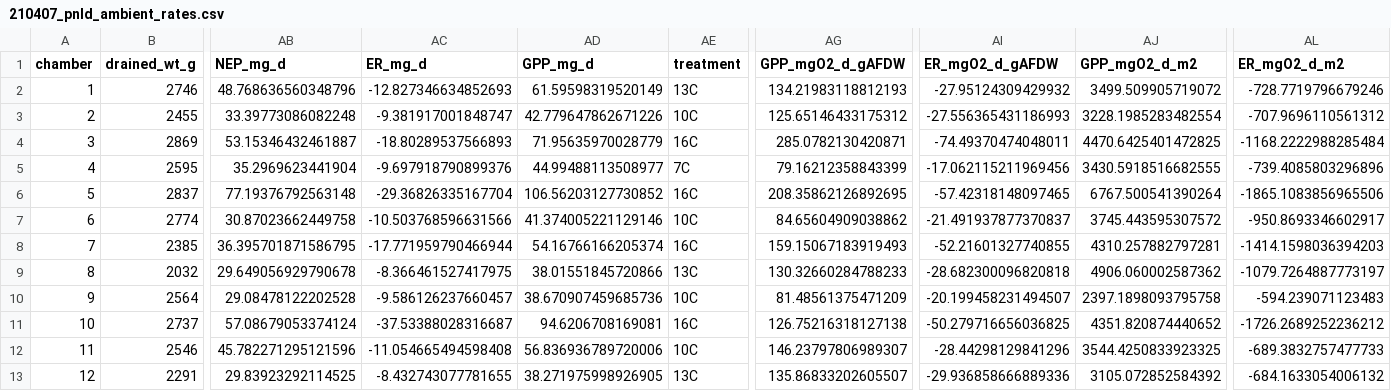
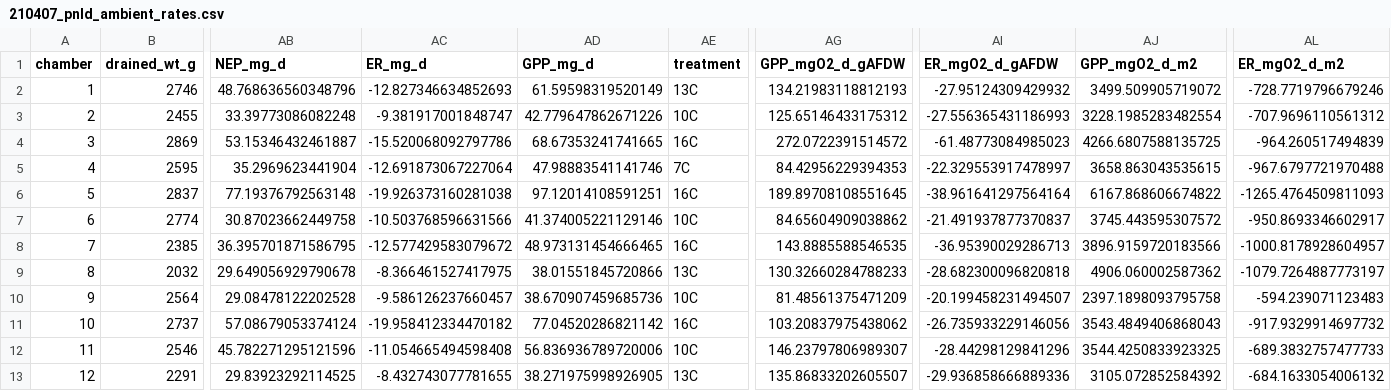
Before and after one commit to nframmy/tahoe_lab_inc_analysis, a CSV file: data/210407_pineland_ambient/210407_pnld_ambient_rates.csv, drawn as a sheet; only a part is shown, gaps mark what is left out; the diff covers the shown part only; the diff names each change by its address in the sheet, - before the commit and + after, or states it on an @@ line.

```diff
--- a/data/210407_pineland_ambient/210407_pnld_ambient_rates.csv
+++ b/data/210407_pineland_ambient/210407_pnld_ambient_rates.csv
-AC4 (ER_mg_d): -18.80289537566893
+AC4 (ER_mg_d): -15.520068092797786
-AD4 (GPP_mg_d): 71.95635970028779
+AD4 (GPP_mg_d): 68.67353241741665
-AG4 (GPP_mgO2_d_gAFDW): 285.0782130420871
+AG4 (GPP_mgO2_d_gAFDW): 272.0722391514572
-AI4 (ER_mgO2_d_gAFDW): -74.49370474048011
+AI4 (ER_mgO2_d_gAFDW): -61.48773084985023
-AJ4 (GPP_mgO2_d_m2): 4470.6425401472825
+AJ4 (GPP_mgO2_d_m2): 4266.6807588135725
-AL4 (ER_mgO2_d_m2): -1168.2222988285484
+AL4 (ER_mgO2_d_m2): -964.260517494839
-AC5 (ER_mg_d): -9.697918790899376
+AC5 (ER_mg_d): -12.691873067227064
-AD5 (GPP_mg_d): 44.99488113508977
+AD5 (GPP_mg_d): 47.98883541141746
-AG5 (GPP_mgO2_d_gAFDW): 79.16212358843399
+AG5 (GPP_mgO2_d_gAFDW): 84.42956229394353
-AI5 (ER_mgO2_d_gAFDW): -17.062115211969456
+AI5 (ER_mgO2_d_gAFDW): -22.329553917478997
-AJ5 (GPP_mgO2_d_m2): 3430.5918516682555
+AJ5 (GPP_mgO2_d_m2): 3658.863043535615
-AL5 (ER_mgO2_d_m2): -739.4085803296896
+AL5 (ER_mgO2_d_m2): -967.6797721970488
-AC6 (ER_mg_d): -29.36826335167704
+AC6 (ER_mg_d): -19.926373160281038
-AD6 (GPP_mg_d): 106.56203127730852
+AD6 (GPP_mg_d): 97.12014108591251
-AG6 (GPP_mgO2_d_gAFDW): 208.35862126892695
+AG6 (GPP_mgO2_d_gAFDW): 189.89708108551645
-AI6 (ER_mgO2_d_gAFDW): -57.42318148097465
+AI6 (ER_mgO2_d_gAFDW): -38.961641297564164
-AJ6 (GPP_mgO2_d_m2): 6767.500541390264
+AJ6 (GPP_mgO2_d_m2): 6167.868606674822
-AL6 (ER_mgO2_d_m2): -1865.1083856965506
+AL6 (ER_mgO2_d_m2): -1265.4764509811093
-AC8 (ER_mg_d): -17.771959790466944
+AC8 (ER_mg_d): -12.577429583079672
-AD8 (GPP_mg_d): 54.16766166205374
+AD8 (GPP_mg_d): 48.973131454666465
-AG8 (GPP_mgO2_d_gAFDW): 159.15067183919493
+AG8 (GPP_mgO2_d_gAFDW): 143.8885588546535
-AI8 (ER_mgO2_d_gAFDW): -52.21601327740855
+AI8 (ER_mgO2_d_gAFDW): -36.95390029286713
-AJ8 (GPP_mgO2_d_m2): 4310.257882797281
+AJ8 (GPP_mgO2_d_m2): 3896.9159720183566
-AL8 (ER_mgO2_d_m2): -1414.1598036394203
+AL8 (ER_mgO2_d_m2): -1000.8178928604957
-AC11 (ER_mg_d): -37.53388028316687
+AC11 (ER_mg_d): -19.958412334470182
-AD11 (GPP_mg_d): 94.6206708169081
+AD11 (GPP_mg_d): 77.04520286821142
-AG11 (GPP_mgO2_d_gAFDW): 126.75216318127138
+AG11 (GPP_mgO2_d_gAFDW): 103.20837975438062
-AI11 (ER_mgO2_d_gAFDW): -50.279716656036825
+AI11 (ER_mgO2_d_gAFDW): -26.735933229146056
-AJ11 (GPP_mgO2_d_m2): 4351.820874440652
+AJ11 (GPP_mgO2_d_m2): 3543.4849406868043
-AL11 (ER_mgO2_d_m2): -1726.2689252236212
+AL11 (ER_mgO2_d_m2): -917.9329914697732
```
Also changed, not shown: 18 edited cells elsewhere in this file, data/210421_pineland_enriched/210421_pnld_enriched_rates.csv, data/main_analysis/210407_210421_pnld_A_E_rates.csv, 10 other files.
